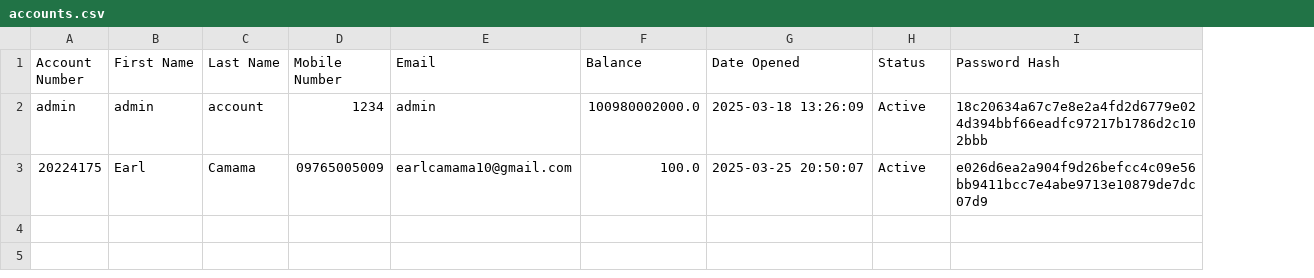
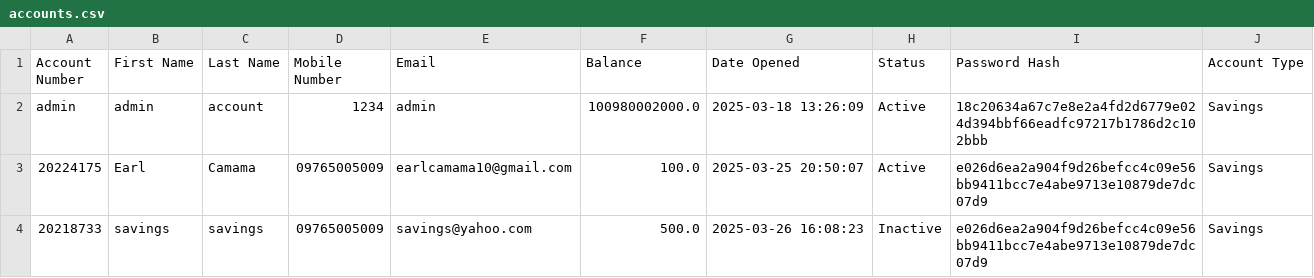
Before and after one commit to INB-Nathan/PYTHON-FINALS, a CSV file: Tam-Bank/userinfo/accounts.csv, drawn as a sheet; the diff names each change by its address in the sheet, - before the commit and + after, or states it on an @@ line.

```diff
--- a/Tam-Bank/userinfo/accounts.csv
+++ b/Tam-Bank/userinfo/accounts.csv
+column J (Account Type), rows 2-3: Savings | Savings
+row 4: 20218733 | savings | savings | 09765005009 | savings@yahoo.com | 500.0 | 2025-03-26 16:08:23 | Inactive | e026d6ea2a904f9d26befcc4c09e56bb9411bcc7e4abe9713e10879de7dc07d9 | Savings
```
Also changed, not shown: Tam-Bank/userinfo/applications.csv, 5 other files.
